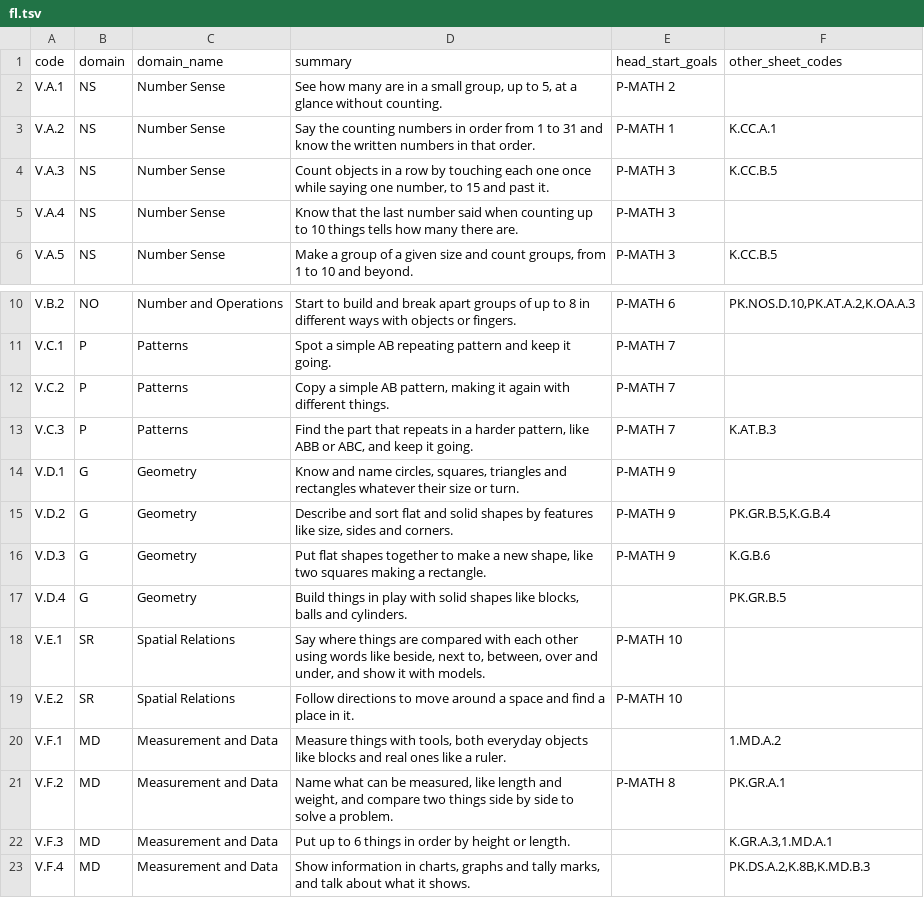
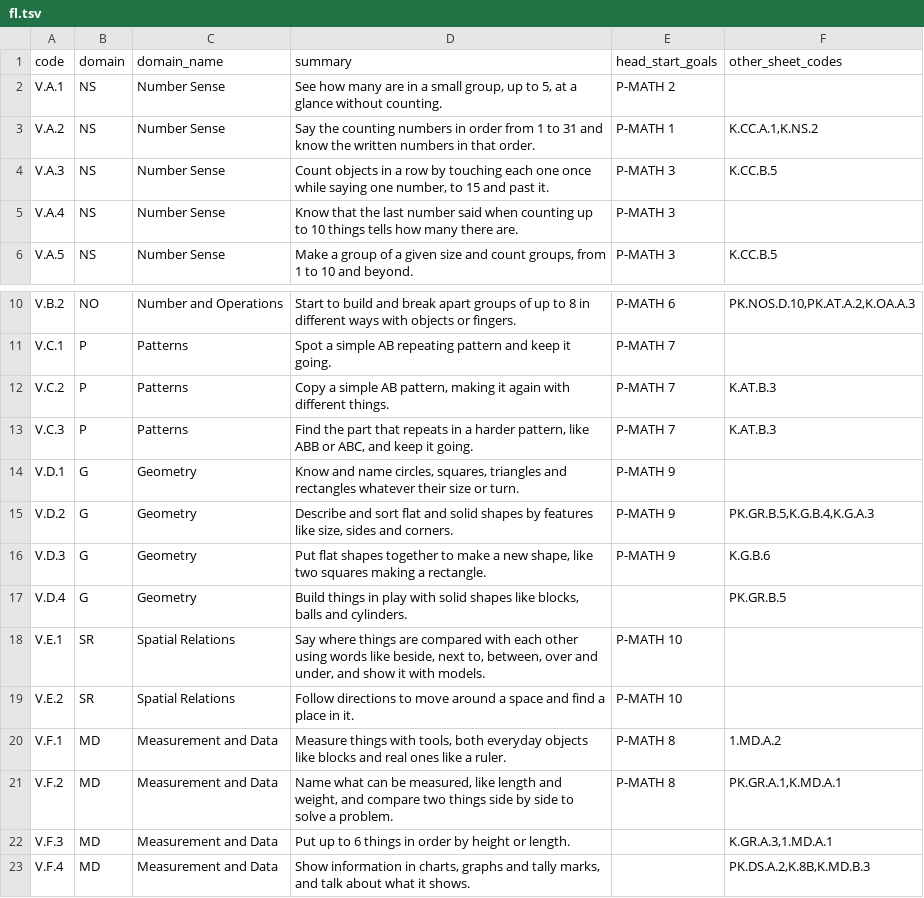
Before and after one commit to zkmake/skills, a TSV file: skills/edtech/us-math-standards/data/prek/fl.tsv, drawn as a sheet; only a part is shown, gaps mark what is left out.

```diff
--- a/skills/edtech/us-math-standards/data/prek/fl.tsv
+++ b/skills/edtech/us-math-standards/data/prek/fl.tsv
@@ -2,3 +2,3 @@ code	domain	domain_name	summary	head_start_goals	other_sheet_codes
 V.A.1	NS	Number Sense	See how many are in a small group, up to 5, at a glance without counting.	P-MATH 2	
-V.A.2	NS	Number Sense	Say the counting numbers in order from 1 to 31 and know the written numbers in that order.	P-MATH 1	K.CC.A.1
+V.A.2	NS	Number Sense	Say the counting numbers in order from 1 to 31 and know the written numbers in that order.	P-MATH 1	K.CC.A.1,K.NS.2
 V.A.3	NS	Number Sense	Count objects in a row by touching each one once while saying one number, to 15 and past it.	P-MATH 3	K.CC.B.5
@@ -11,6 +11,6 @@ V.B.2	NO	Number and Operations	Start to build and break apart groups of up to 8
 V.C.1	P	Patterns	Spot a simple AB repeating pattern and keep it going.	P-MATH 7	
-V.C.2	P	Patterns	Copy a simple AB pattern, making it again with different things.	P-MATH 7	
+V.C.2	P	Patterns	Copy a simple AB pattern, making it again with different things.	P-MATH 7	K.AT.B.3
 V.C.3	P	Patterns	Find the part that repeats in a harder pattern, like ABB or ABC, and keep it going.	P-MATH 7	K.AT.B.3
 V.D.1	G	Geometry	Know and name circles, squares, triangles and rectangles whatever their size or turn.	P-MATH 9	
-V.D.2	G	Geometry	Describe and sort flat and solid shapes by features like size, sides and corners.	P-MATH 9	PK.GR.B.5,K.G.B.4
+V.D.2	G	Geometry	Describe and sort flat and solid shapes by features like size, sides and corners.	P-MATH 9	PK.GR.B.5,K.G.B.4,K.G.A.3
 V.D.3	G	Geometry	Put flat shapes together to make a new shape, like two squares making a rectangle.	P-MATH 9	K.G.B.6
@@ -19,4 +19,4 @@ V.E.1	SR	Spatial Relations	Say where things are compared with each other using w
 V.E.2	SR	Spatial Relations	Follow directions to move around a space and find a place in it.	P-MATH 10	
-V.F.1	MD	Measurement and Data	Measure things with tools, both everyday objects like blocks and real ones like a ruler.		1.MD.A.2
-V.F.2	MD	Measurement and Data	Name what can be measured, like length and weight, and compare two things side by side to solve a problem.	P-MATH 8	PK.GR.A.1
+V.F.1	MD	Measurement and Data	Measure things with tools, both everyday objects like blocks and real ones like a ruler.	P-MATH 8	1.MD.A.2
+V.F.2	MD	Measurement and Data	Name what can be measured, like length and weight, and compare two things side by side to solve a problem.	P-MATH 8	PK.GR.A.1,K.MD.A.1
 V.F.3	MD	Measurement and Data	Put up to 6 things in order by height or length.		K.GR.A.3,1.MD.A.1
```
Also changed, not shown: skills/edtech/us-math-standards/data/prek/tx.tsv, skills/edtech/us-math-standards/data/prek/va.tsv, 6 other files.
